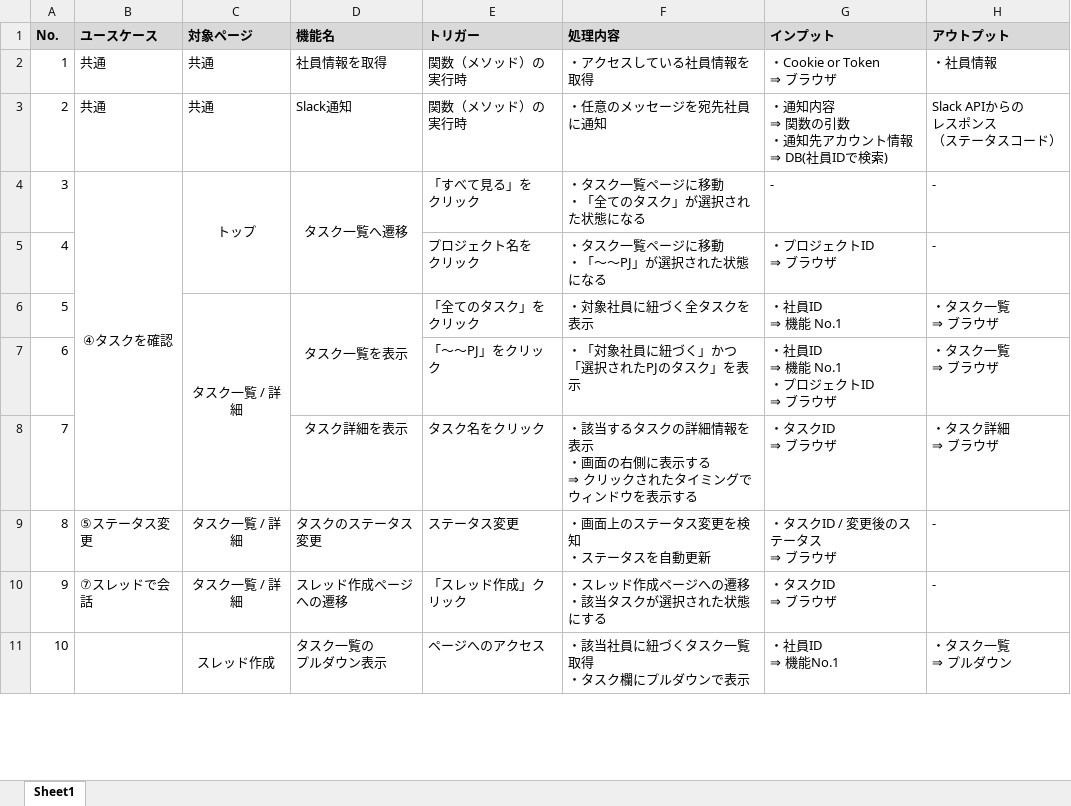
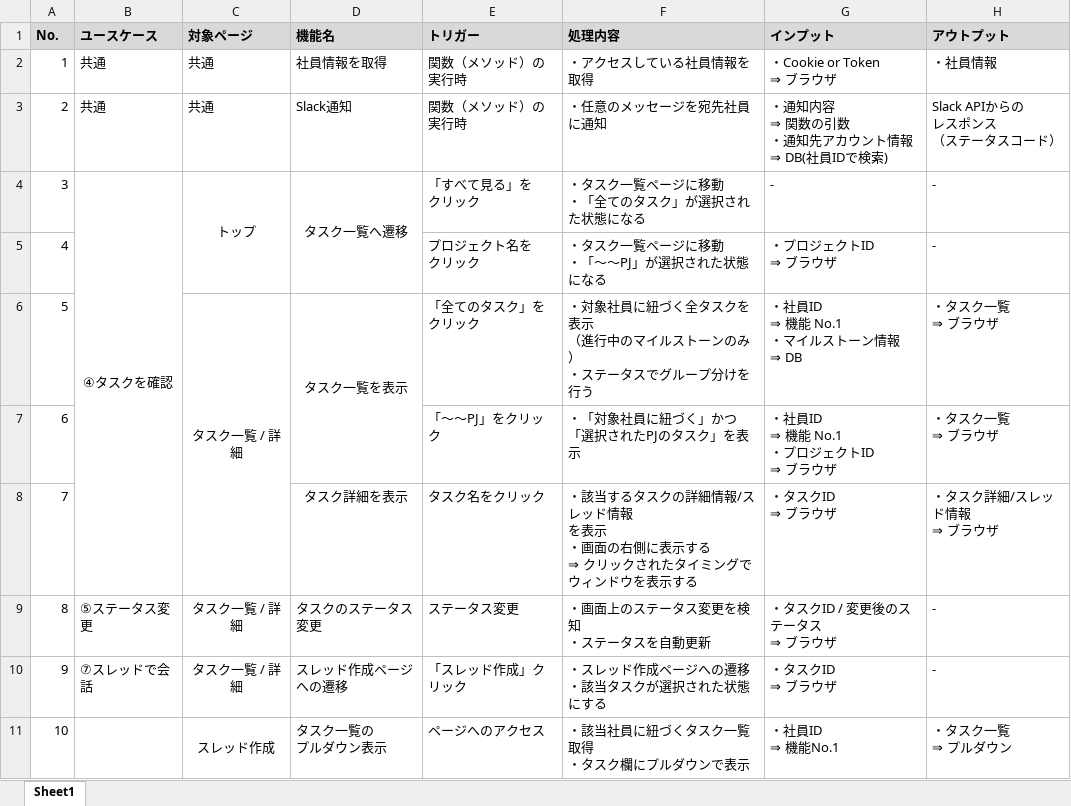
Before and after one commit to EijiToriki/desigin_practice, an Excel workbook: 48_fuction_desigin.xlsx, sheet Sheet1, drawn as a sheet; only a part is shown; values as stored, in another font and other column widths than the file's, no borders; ↵ is a line break in a cell; the diff names each change by its address in the sheet, - before the commit and + after, or states it on an @@ line.

```diff
--- a/48_fuction_desigin.xlsx (sheet Sheet1)
+++ b/48_fuction_desigin.xlsx (sheet Sheet1)
-F6 (処理内容): ・対象社員に紐づく全タスクを表示
+F6 (処理内容): ・対象社員に紐づく全タスクを表示 ↵ （進行中のマイルストーンのみ） ↵ ・ステータスでグループ分けを行う
-G6 (インプット): ・社員ID ↵ ⇒ 機能 No.1
+G6 (インプット): ・社員ID ↵ ⇒ 機能 No.1 ↵ ・マイルストーン情報 ↵ ⇒ DB
-F8 (処理内容): …詳細情報を表示…
+F8 (処理内容): …詳細情報/スレッド情報 ↵ を表示…
-H8 (アウトプット): ・タスク詳細 ↵ ⇒ ブラウザ
+H8 (アウトプット): ・タスク詳細/スレッド情報 ↵ ⇒ ブラウザ
```
Also changed, not shown: 1 other file.
